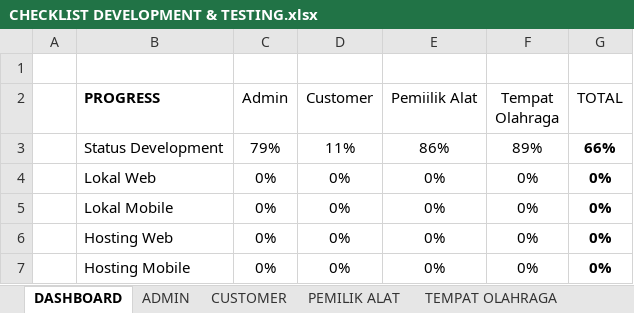
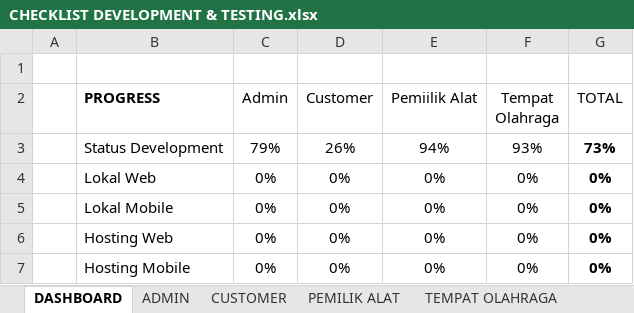
Before and after one commit to mariayerossi/TugasAkhir_Jiayoouu, an Excel workbook: CHECKLIST DEVELOPMENT & TESTING.xlsx, sheet DASHBOARD, drawn as a sheet; values as stored, in another font and other column widths than the file's, no borders; table styles not drawn; the diff names each change by its address in the sheet, - before the commit and + after, or states it on an @@ line.

```diff
--- a/CHECKLIST DEVELOPMENT & TESTING.xlsx (sheet DASHBOARD)
+++ b/CHECKLIST DEVELOPMENT & TESTING.xlsx (sheet DASHBOARD)
-D3 (Customer): 11%
+D3 (Customer): 26%
-E3 (Pemiilik Alat): 86%
+E3 (Pemiilik Alat): 94%
-F3 (Tempat Olahraga): 89%
+F3 (Tempat Olahraga): 93%
-G3 (TOTAL): 66%
+G3 (TOTAL): 73%
```
Also changed, not shown: sheet PEMILIK ALAT, sheet CUSTOMER, sheet TEMPAT OLAHRAGA, 4 other files.
